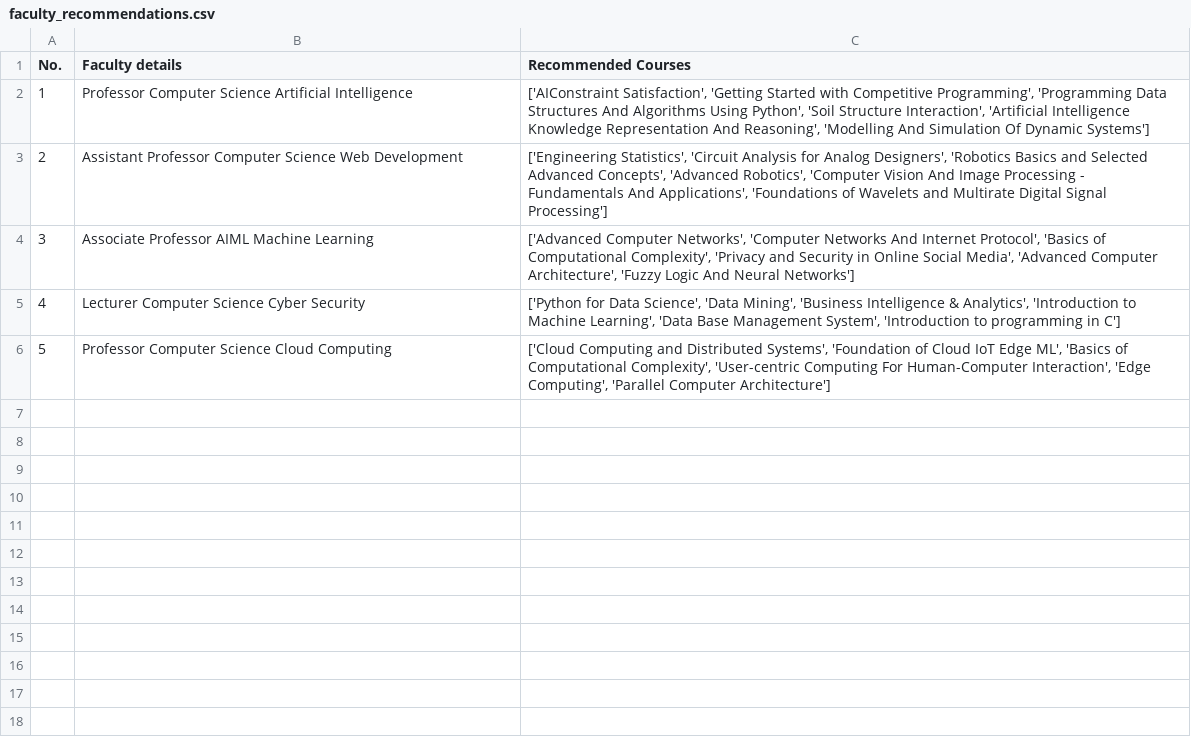
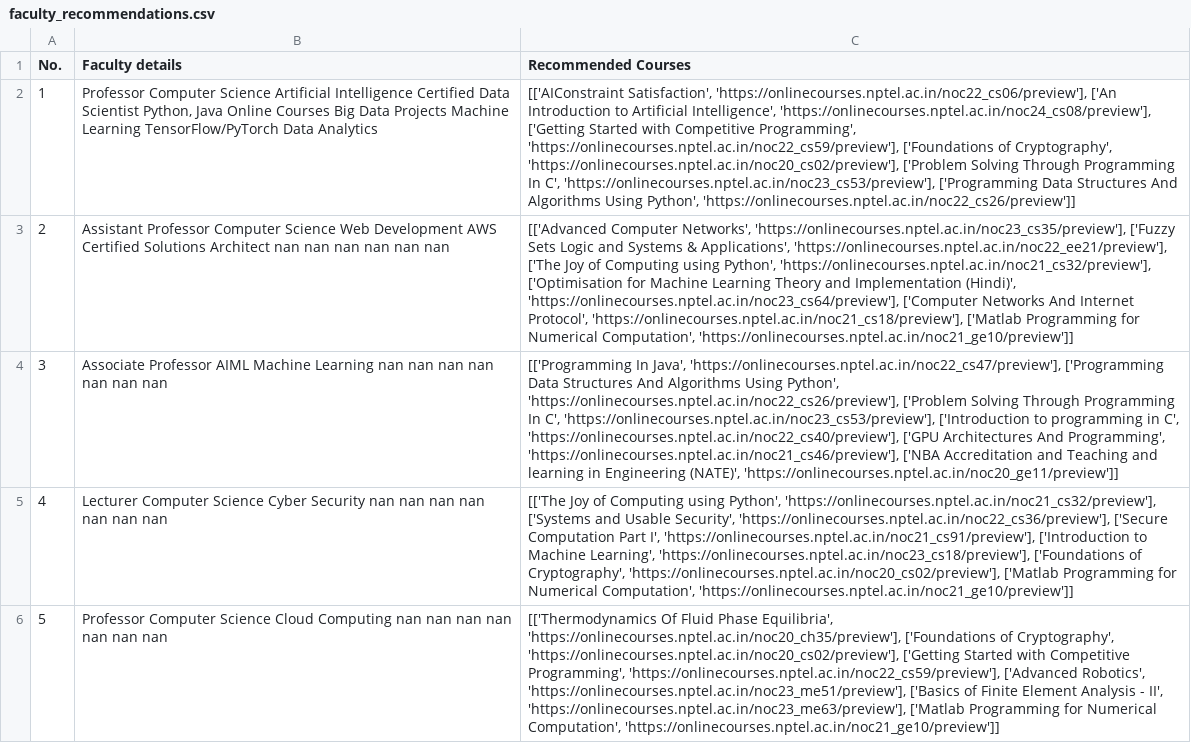
Before and after one commit to ItsJensen316/Python-course-recommendation, a CSV file: faculty_recommendations.csv, drawn as a sheet; the diff names each change by its address in the sheet, - before the commit and + after, or states it on an @@ line.

Commit message:
Added Links of Course Recommendations as well to MongoDB

```diff
--- a/faculty_recommendations.csv
+++ b/faculty_recommendations.csv
-B2 (Faculty details): …Artificial Intelligence
+B2 (Faculty details): …Artificial Intelligence Certified Data Scientist Python, Java Online Courses Big Data Projects Machine Learning TensorFlow/PyTorch Data Analytics
-C2 (Recommended Courses): ['AIConstraint Satisfaction', 'Getting Started with Competitive Programming', 'Programming Data Structures And Algorithms Using Python', 'Soil Structure Interaction', 'Artificial Intelligence Knowledge Representation And Reasoning', 'Modelling And Simulation Of Dynamic Systems']
+C2 (Recommended Courses): [['AIConstraint Satisfaction', 'https://onlinecourses.nptel.ac.in/noc22_cs06/preview'], ['An Introduction to Artificial Intelligence', 'https://onlinecourses.nptel.ac.in/noc24_cs08/preview'], ['Getting Started with Competitive Programming', 'https://onlinecourses.nptel.ac.in/noc22_cs59/preview'], ['Foundations of Cryptography', 'https://onlinecourses.nptel.ac.in/noc20_cs02/preview'], ['Problem Solving Through Programming In C', 'https://onlinecourses.nptel.ac.in/noc23_cs53/preview'], ['Programming Data Structures And Algorithms Using Python', 'https://onlinecourses.nptel.ac.in/noc22_cs26/preview']]
-B3 (Faculty details): …Web Development
+B3 (Faculty details): …Web Development AWS Certified Solutions Architect nan nan nan nan nan nan
-C3 (Recommended Courses): ['Engineering Statistics', 'Circuit Analysis for Analog Designers', 'Robotics Basics and Selected Advanced Concepts', 'Advanced Robotics', 'Computer Vision And Image Processing - Fundamentals And Applications', 'Foundations of Wavelets and Multirate Digital Signal Processing']
+C3 (Recommended Courses): [['Advanced Computer Networks', 'https://onlinecourses.nptel.ac.in/noc23_cs35/preview'], ['Fuzzy Sets Logic and Systems & Applications', 'https://onlinecourses.nptel.ac.in/noc22_ee21/preview'], ['The Joy of Computing using Python', 'https://onlinecourses.nptel.ac.in/noc21_cs32/preview'], ['Optimisation for Machine Learning Theory and Implementation (Hindi)', 'https://onlinecourses.nptel.ac.in/noc23_cs64/preview'], ['Computer Networks And Internet Protocol', 'https://onlinecourses.nptel.ac.in/noc21_cs18/preview'], ['Matlab Programming for Numerical Computation', 'https://onlinecourses.nptel.ac.in/noc21_ge10/preview']]
-B4 (Faculty details): …Machine Learning
+B4 (Faculty details): …Machine Learning nan nan nan nan nan nan nan
-C4 (Recommended Courses): ['Advanced Computer Networks', 'Computer Networks And Internet Protocol', 'Basics of Computational Complexity', 'Privacy and Security in Online Social Media', 'Advanced Computer Architecture', 'Fuzzy Logic And Neural Networks']
+C4 (Recommended Courses): [['Programming In Java', 'https://onlinecourses.nptel.ac.in/noc22_cs47/preview'], ['Programming Data Structures And Algorithms Using Python', 'https://onlinecourses.nptel.ac.in/noc22_cs26/preview'], ['Problem Solving Through Programming In C', 'https://onlinecourses.nptel.ac.in/noc23_cs53/preview'], ['Introduction to programming in C', 'https://onlinecourses.nptel.ac.in/noc22_cs40/preview'], ['GPU Architectures And Programming', 'https://onlinecourses.nptel.ac.in/noc21_cs46/preview'], ['NBA Accreditation and Teaching and learning in Engineering (NATE)', 'https://onlinecourses.nptel.ac.in/noc20_ge11/preview']]
-B5 (Faculty details): …Cyber Security
+B5 (Faculty details): …Cyber Security nan nan nan nan nan nan nan
-C5 (Recommended Courses): ['Python for Data Science', 'Data Mining', 'Business Intelligence & Analytics', 'Introduction to Machine Learning', 'Data Base Management System', 'Introduction to programming in C']
+C5 (Recommended Courses): [['The Joy of Computing using Python', 'https://onlinecourses.nptel.ac.in/noc21_cs32/preview'], ['Systems and Usable Security', 'https://onlinecourses.nptel.ac.in/noc22_cs36/preview'], ['Secure Computation Part I', 'https://onlinecourses.nptel.ac.in/noc21_cs91/preview'], ['Introduction to Machine Learning', 'https://onlinecourses.nptel.ac.in/noc23_cs18/preview'], ['Foundations of Cryptography', 'https://onlinecourses.nptel.ac.in/noc20_cs02/preview'], ['Matlab Programming for Numerical Computation', 'https://onlinecourses.nptel.ac.in/noc21_ge10/preview']]
-B6 (Faculty details): …Cloud Computing
+B6 (Faculty details): …Cloud Computing nan nan nan nan nan nan nan
-C6 (Recommended Courses): ['Cloud Computing and Distributed Systems', 'Foundation of Cloud IoT Edge ML', 'Basics of Computational Complexity', 'User-centric Computing For Human-Computer Interaction', 'Edge Computing', 'Parallel Computer Architecture']
+C6 (Recommended Courses): [['Thermodynamics Of Fluid Phase Equilibria', 'https://onlinecourses.nptel.ac.in/noc20_ch35/preview'], ['Foundations of Cryptography', 'https://onlinecourses.nptel.ac.in/noc20_cs02/preview'], ['Getting Started with Competitive Programming', 'https://onlinecourses.nptel.ac.in/noc22_cs59/preview'], ['Advanced Robotics', 'https://onlinecourses.nptel.ac.in/noc23_me51/preview'], ['Basics of Finite Element Analysis - II', 'https://onlinecourses.nptel.ac.in/noc23_me63/preview'], ['Matlab Programming for Numerical Computation', 'https://onlinecourses.nptel.ac.in/noc21_ge10/preview']]
```
Also changed, not shown: 2 other files.
